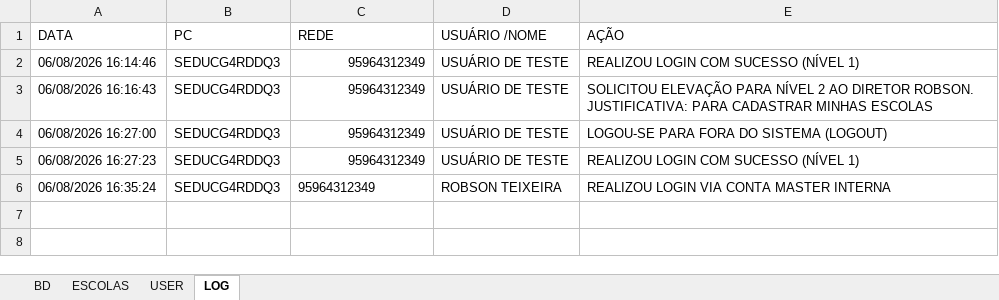
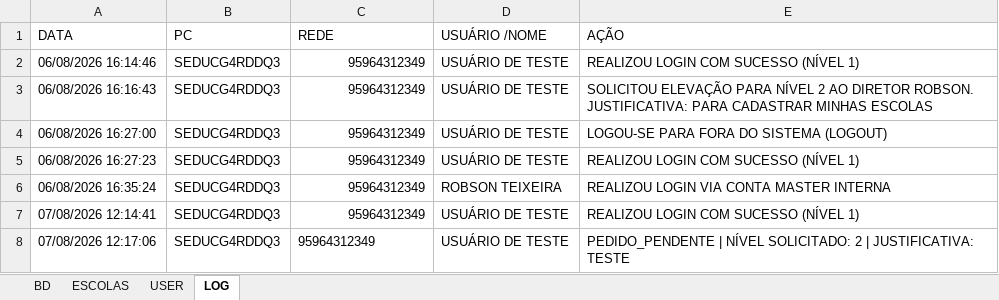
Before and after one commit to Robson-Seduc/caex-sistema, an Excel workbook: Controle de Alunos Escolas Extintas - CAEX.xlsx, sheet LOG, drawn as a sheet; values as stored, in another font and other column widths than the file's, no borders; the diff names each change by its address in the sheet, - before the commit and + after, or states it on an @@ line.

Commit message:
Add files via upload

```diff
--- a/Controle de Alunos Escolas Extintas - CAEX.xlsx (sheet LOG)
+++ b/Controle de Alunos Escolas Extintas - CAEX.xlsx (sheet LOG)
-C6 alignment: left
+C6 alignment: right
+row 7: 07/08/2026 12:14:41 | SEDUCG4RDDQ3 | 95964312349 | USUÁRIO DE TESTE | REALIZOU LOGIN COM SUCESSO (NÍVEL 1)
+row 8: 07/08/2026 12:17:06 | SEDUCG4RDDQ3 | 95964312349 | USUÁRIO DE TESTE | PEDIDO_PENDENTE | NÍVEL SOLICITADO: 2 | JUSTIFICATIVA: TESTE
```
